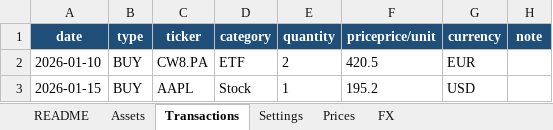
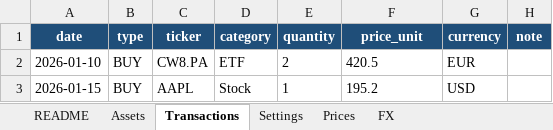
Before and after one commit to Nicolas-Dmb/Wallet, an Excel workbook: template.xlsx, sheet Transactions, drawn as a sheet; values as stored, in another font and other column widths than the file's, no borders; conditional formats not drawn; the diff names each change by its address in the sheet, - before the commit and + after, or states it on an @@ line.

Commit message:
feat/add_custom_date

```diff
--- a/template.xlsx (sheet Transactions)
+++ b/template.xlsx (sheet Transactions)
-F1: priceprice/unit
+F1: price_unit
```
Also changed, not shown: 7 other files.
